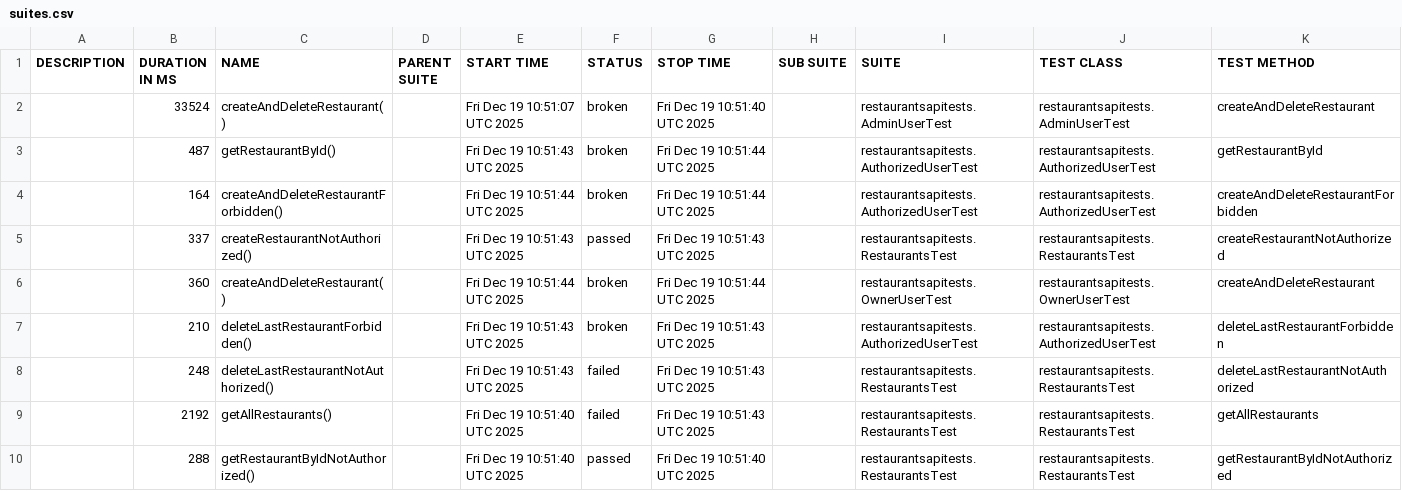
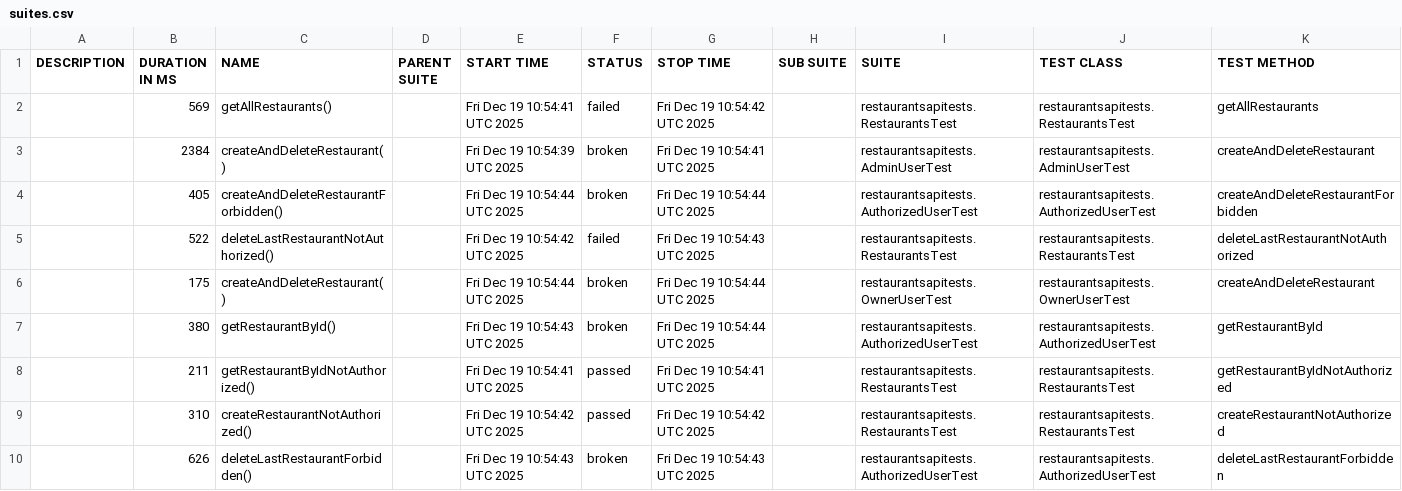
Before and after one commit to szymczykkrzysztof/RestaurantsApiTests, a CSV file: data/suites.csv, drawn as a sheet.

```diff
--- a/data/suites.csv
+++ b/data/suites.csv
@@ -1,10 +1,10 @@
 "DESCRIPTION","DURATION IN MS","NAME","PARENT SUITE","START TIME","STATUS","STOP TIME","SUB SUITE","SUITE","TEST CLASS","TEST METHOD"
-"","33524","createAndDeleteRestaurant()","","Fri Dec 19 10:51:07 UTC 2025","broken","Fri Dec 19 10:51:40 UTC 2025","","restaurantsapitests.AdminUserTest","restaurantsapitests.AdminUserTest","createAndDeleteRestaurant"
-"","487","getRestaurantById()","","Fri Dec 19 10:51:43 UTC 2025","broken","Fri Dec 19 10:51:44 UTC 2025","","restaurantsapitests.AuthorizedUserTest","restaurantsapitests.AuthorizedUserTest","getRestaurantById"
-"","164","createAndDeleteRestaurantForbidden()","","Fri Dec 19 10:51:44 UTC 2025","broken","Fri Dec 19 10:51:44 UTC 2025","","restaurantsapitests.AuthorizedUserTest","restaurantsapitests.AuthorizedUserTest","createAndDeleteRestaurantForbidden"
-"","337","createRestaurantNotAuthorized()","","Fri Dec 19 10:51:43 UTC 2025","passed","Fri Dec 19 10:51:43 UTC 2025","","restaurantsapitests.RestaurantsTest","restaurantsapitests.RestaurantsTest","createRestaurantNotAuthorized"
-"","360","createAndDeleteRestaurant()","","Fri Dec 19 10:51:44 UTC 2025","broken","Fri Dec 19 10:51:44 UTC 2025","","restaurantsapitests.OwnerUserTest","restaurantsapitests.OwnerUserTest","createAndDeleteRestaurant"
-"","210","deleteLastRestaurantForbidden()","","Fri Dec 19 10:51:43 UTC 2025","broken","Fri Dec 19 10:51:43 UTC 2025","","restaurantsapitests.AuthorizedUserTest","restaurantsapitests.AuthorizedUserTest","deleteLastRestaurantForbidden"
-"","248","deleteLastRestaurantNotAuthorized()","","Fri Dec 19 10:51:43 UTC 2025","failed","Fri Dec 19 10:51:43 UTC 2025","","restaurantsapitests.RestaurantsTest","restaurantsapitests.RestaurantsTest","deleteLastRestaurantNotAuthorized"
-"","2192","getAllRestaurants()","","Fri Dec 19 10:51:40 UTC 2025","failed","Fri Dec 19 10:51:43 UTC 2025","","restaurantsapitests.RestaurantsTest","restaurantsapitests.RestaurantsTest","getAllRestaurants"
-"","288","getRestaurantByIdNotAuthorized()","","Fri Dec 19 10:51:40 UTC 2025","passed","Fri Dec 19 10:51:40 UTC 2025","","restaurantsapitests.RestaurantsTest","restaurantsapitests.RestaurantsTest","getRestaurantByIdNotAuthorized"
+"","569","getAllRestaurants()","","Fri Dec 19 10:54:41 UTC 2025","failed","Fri Dec 19 10:54:42 UTC 2025","","restaurantsapitests.RestaurantsTest","restaurantsapitests.RestaurantsTest","getAllRestaurants"
+"","2384","createAndDeleteRestaurant()","","Fri Dec 19 10:54:39 UTC 2025","broken","Fri Dec 19 10:54:41 UTC 2025","","restaurantsapitests.AdminUserTest","restaurantsapitests.AdminUserTest","createAndDeleteRestaurant"
+"","405","createAndDeleteRestaurantForbidden()","","Fri Dec 19 10:54:44 UTC 2025","broken","Fri Dec 19 10:54:44 UTC 2025","","restaurantsapitests.AuthorizedUserTest","restaurantsapitests.AuthorizedUserTest","createAndDeleteRestaurantForbidden"
+"","522","deleteLastRestaurantNotAuthorized()","","Fri Dec 19 10:54:42 UTC 2025","failed","Fri Dec 19 10:54:43 UTC 2025","","restaurantsapitests.RestaurantsTest","restaurantsapitests.RestaurantsTest","deleteLastRestaurantNotAuthorized"
+"","175","createAndDeleteRestaurant()","","Fri Dec 19 10:54:44 UTC 2025","broken","Fri Dec 19 10:54:44 UTC 2025","","restaurantsapitests.OwnerUserTest","restaurantsapitests.OwnerUserTest","createAndDeleteRestaurant"
+"","380","getRestaurantById()","","Fri Dec 19 10:54:43 UTC 2025","broken","Fri Dec 19 10:54:44 UTC 2025","","restaurantsapitests.AuthorizedUserTest","restaurantsapitests.AuthorizedUserTest","getRestaurantById"
+"","211","getRestaurantByIdNotAuthorized()","","Fri Dec 19 10:54:41 UTC 2025","passed","Fri Dec 19 10:54:41 UTC 2025","","restaurantsapitests.RestaurantsTest","restaurantsapitests.RestaurantsTest","getRestaurantByIdNotAuthorized"
+"","310","createRestaurantNotAuthorized()","","Fri Dec 19 10:54:42 UTC 2025","passed","Fri Dec 19 10:54:42 UTC 2025","","restaurantsapitests.RestaurantsTest","restaurantsapitests.RestaurantsTest","createRestaurantNotAuthorized"
+"","626","deleteLastRestaurantForbidden()","","Fri Dec 19 10:54:43 UTC 2025","broken","Fri Dec 19 10:54:43 UTC 2025","","restaurantsapitests.AuthorizedUserTest","restaurantsapitests.AuthorizedUserTest","deleteLastRestaurantForbidden"
```
Also changed, not shown: 33 other files.
